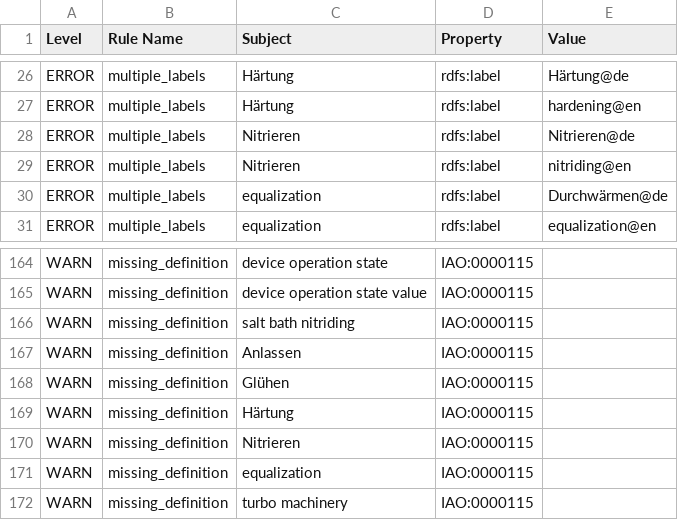
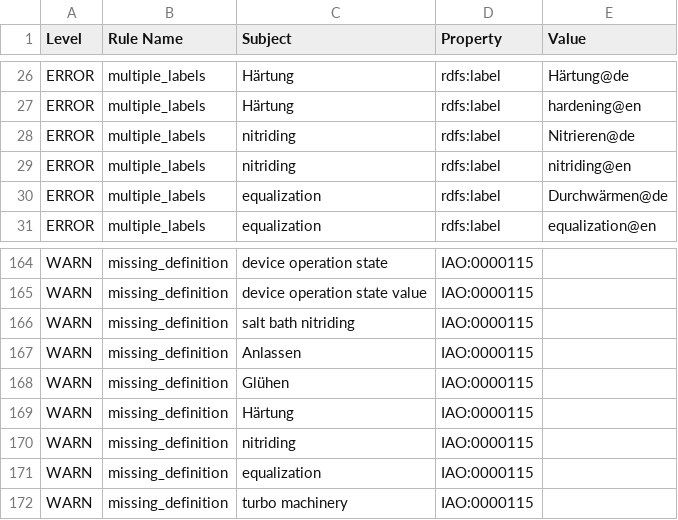
Before and after one commit to materialdigital/heat-treatment-application-ontology, a TSV file: src/ontology/reports/hto-edit.owl-obo-report.tsv, drawn as a sheet; only a part is shown, gaps mark what is left out.

```diff
--- a/src/ontology/reports/hto-edit.owl-obo-report.tsv
+++ b/src/ontology/reports/hto-edit.owl-obo-report.tsv
@@ -27,4 +27,4 @@ ERROR	multiple_labels	Härtung	rdfs:label	Härtung@de
 ERROR	multiple_labels	Härtung	rdfs:label	hardening@en
-ERROR	multiple_labels	Nitrieren	rdfs:label	Nitrieren@de
-ERROR	multiple_labels	Nitrieren	rdfs:label	nitriding@en
+ERROR	multiple_labels	nitriding	rdfs:label	Nitrieren@de
+ERROR	multiple_labels	nitriding	rdfs:label	nitriding@en
 ERROR	multiple_labels	equalization	rdfs:label	Durchwärmen@de
@@ -169,3 +169,3 @@ WARN	missing_definition	Glühen	IAO:0000115
 WARN	missing_definition	Härtung	IAO:0000115	
-WARN	missing_definition	Nitrieren	IAO:0000115	
+WARN	missing_definition	nitriding	IAO:0000115	
 WARN	missing_definition	equalization	IAO:0000115	
```
Also changed, not shown: 19 other files.
